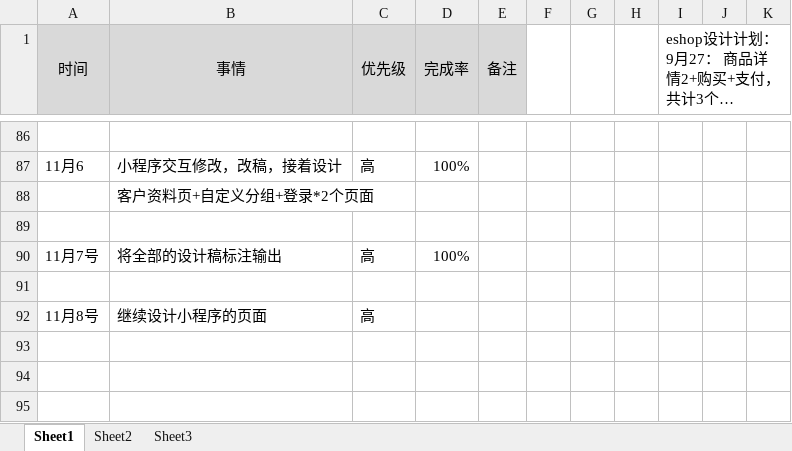
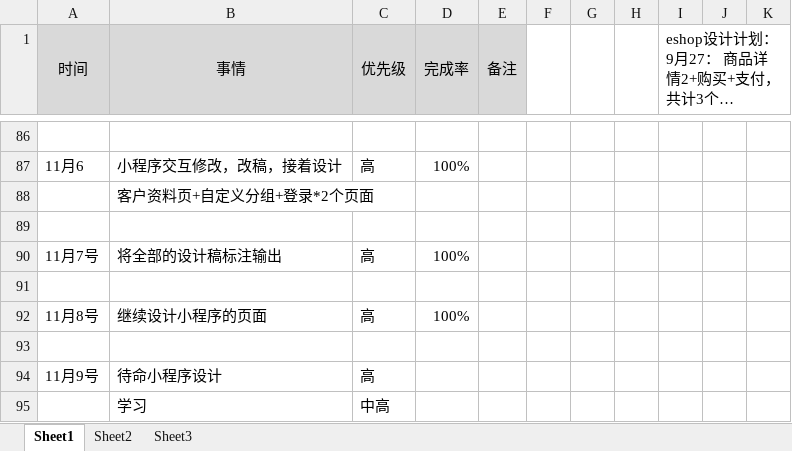
Before and after one commit to bird-start/eshop-doc, an Excel workbook: 交流管理/项目日报/尹魏方-每日要做的事.xlsx, sheet Sheet1, drawn as a sheet; only a part is shown, gaps mark what is left out; long unchanged cells end in …; values as stored, in another font and other column widths than the file's, no borders; the diff names each change by its address in the sheet, - before the commit and + after, or states it on an @@ line.

Commit message:
12

```diff
--- a/交流管理/项目日报/尹魏方-每日要做的事.xlsx (sheet Sheet1)
+++ b/交流管理/项目日报/尹魏方-每日要做的事.xlsx (sheet Sheet1)
-D92 (完成率): (empty)
+D92 (完成率): 100%
+row 93: (empty)
+row 94: 11月9号 | 待命小程序设计 | 高
+row 95:  | 学习 | 中高
```
